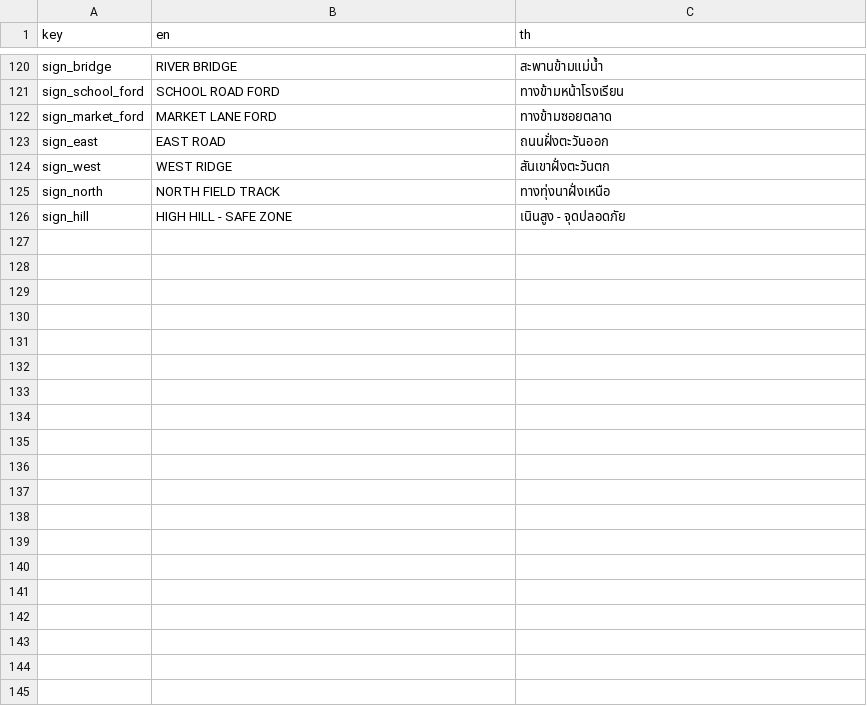
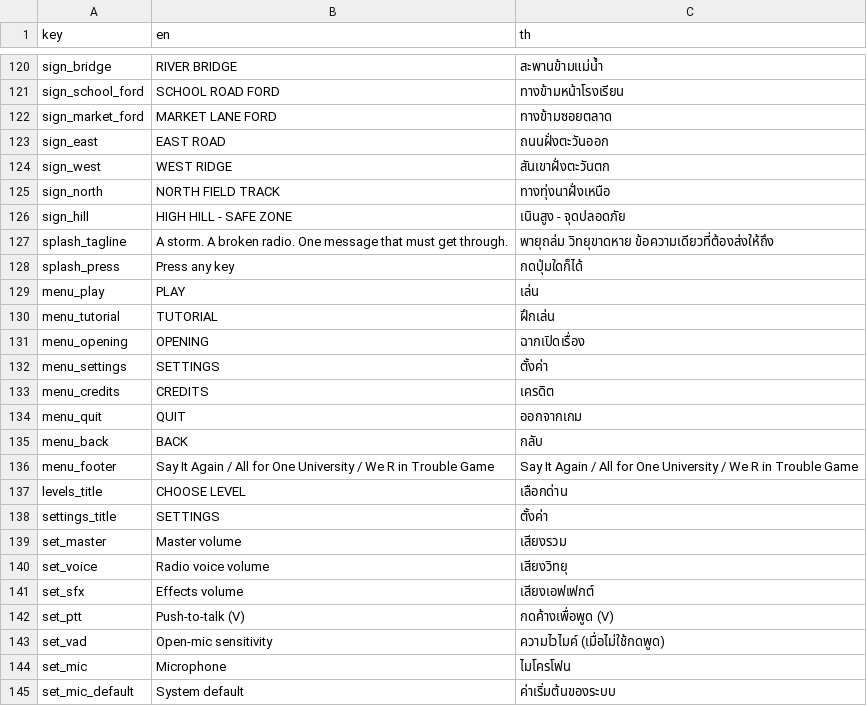
Before and after one commit to Nate1506/AFO, a CSV file: Assets/Resources/Localization/strings.csv, drawn as a sheet; only a part is shown, gaps mark what is left out; the diff covers the shown part only; the diff names each change by its address in the sheet, - before the commit and + after, or states it on an @@ line.

```diff
--- a/Assets/Resources/Localization/strings.csv
+++ b/Assets/Resources/Localization/strings.csv
+row 127: splash_tagline | A storm. A broken radio. One message that must get through. | พายุถล่ม วิทยุขาดหาย ข้อความเดียวที่ต้องส่งให้ถึง
+row 128: splash_press | Press any key | กดปุ่มใดก็ได้
+row 129: menu_play | PLAY | เล่น
+row 130: menu_tutorial | TUTORIAL | ฝึกเล่น
+row 131: menu_opening | OPENING | ฉากเปิดเรื่อง
+row 132: menu_settings | SETTINGS | ตั้งค่า
+row 133: menu_credits | CREDITS | เครดิต
+row 134: menu_quit | QUIT | ออกจากเกม
+row 135: menu_back | BACK | กลับ
+row 136: menu_footer | Say It Again / All for One University / We R in Trouble Game | Say It Again / All for One University / We R in Trouble Game
+row 137: levels_title | CHOOSE LEVEL | เลือกด่าน
+row 138: settings_title | SETTINGS | ตั้งค่า
+row 139: set_master | Master volume | เสียงรวม
+row 140: set_voice | Radio voice volume | เสียงวิทยุ
+row 141: set_sfx | Effects volume | เสียงเอฟเฟกต์
+row 142: set_ptt | Push-to-talk (V) | กดค้างเพื่อพูด (V)
+row 143: set_vad | Open-mic sensitivity | ความไวไมค์ (เมื่อไม่ใช้กดพูด)
+row 144: set_mic | Microphone | ไมโครโฟน
+row 145: set_mic_default | System default | ค่าเริ่มต้นของระบบ
```
Also changed, not shown: 31 added rows elsewhere in this file, 21 other files.
